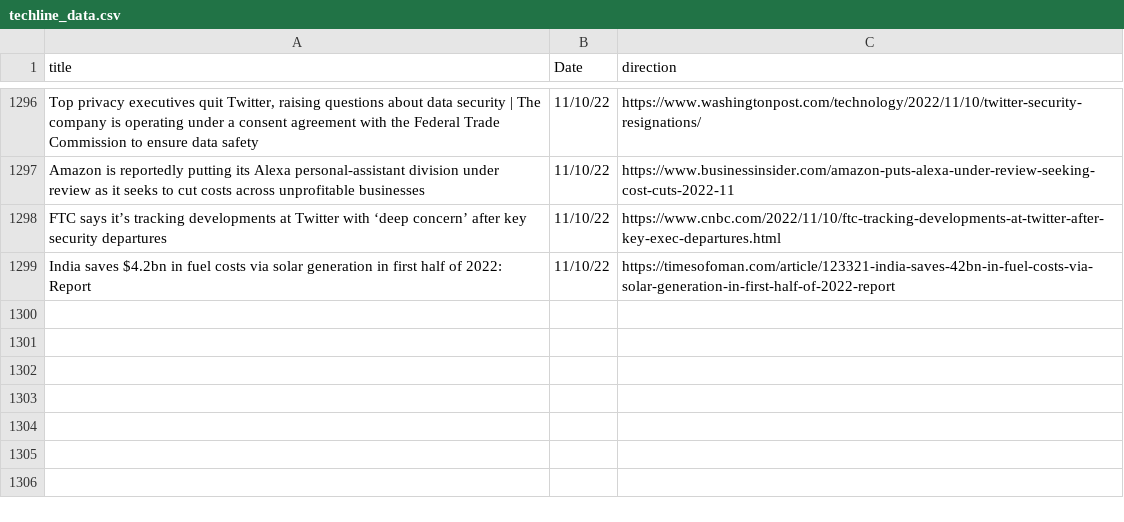
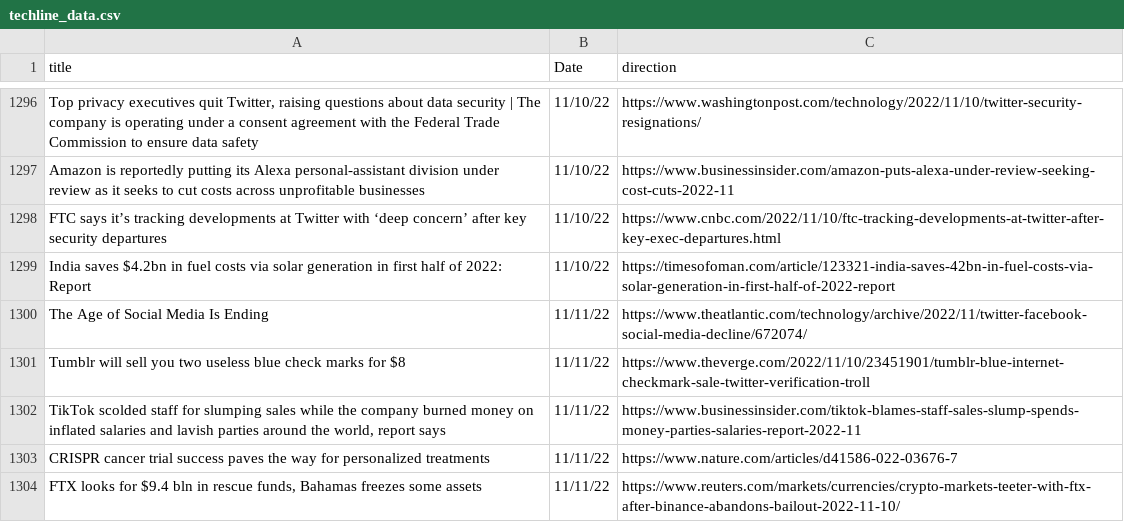
Before and after one commit to jesusyanez/Reddit-scraper-to-html-table, a CSV file: data/techline_data.csv, drawn as a sheet; only a part is shown, gaps mark what is left out.

```diff
--- a/data/techline_data.csv
+++ b/data/techline_data.csv
@@ -1299 +1299,6 @@ FTC says it’s tracking developments at Twitter with ‘deep concern’ after k
 India saves $4.2bn in fuel costs via solar generation in first half of 2022: Report,11/10/22,https://timesofoman.com/article/123321-india-saves-42bn-in-fuel-costs-via-solar-generation-in-first-half-of-2022-report
+The Age of Social Media Is Ending,11/11/22,https://www.theatlantic.com/technology/archive/2022/11/twitter-facebook-social-media-decline/672074/
+Tumblr will sell you two useless blue check marks for $8,11/11/22,https://www.theverge.com/2022/11/10/23451901/tumblr-blue-internet-checkmark-sale-twitter-verification-troll
+"TikTok scolded staff for slumping sales while the company burned money on inflated salaries and lavish parties around the world, report says",11/11/22,https://www.businessinsider.com/tiktok-blames-staff-sales-slump-spends-money-parties-salaries-report-2022-11
+CRISPR cancer trial success paves the way for personalized treatments,11/11/22,https://www.nature.com/articles/d41586-022-03676-7
+"FTX looks for $9.4 bln in rescue funds, Bahamas freezes some assets",11/11/22,https://www.reuters.com/markets/currencies/crypto-markets-teeter-with-ftx-after-binance-abandons-bailout-2022-11-10/
```
Also changed, not shown: data/reddit_submissions.csv.
